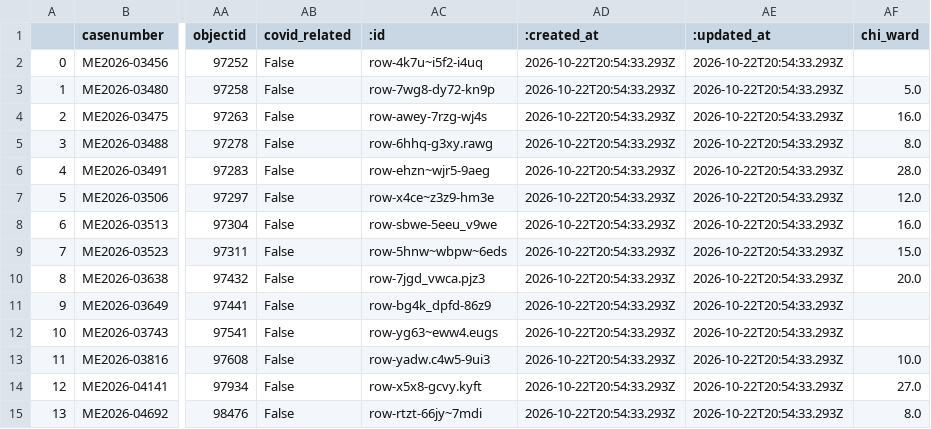
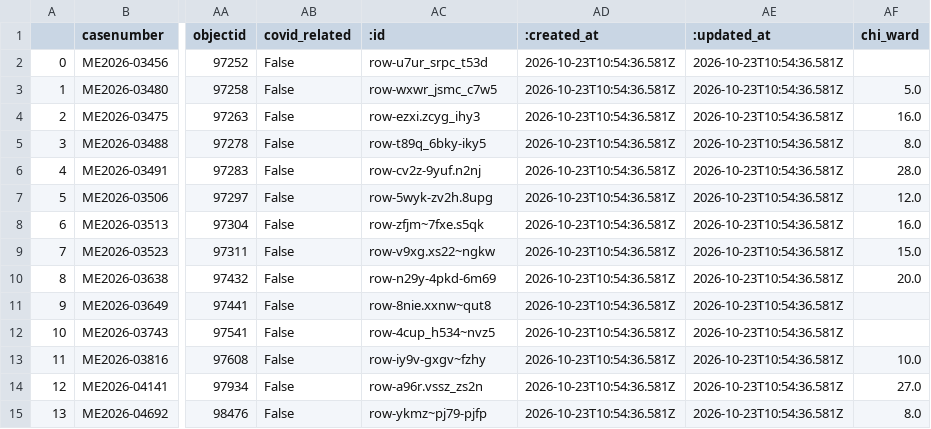
Before and after one commit to cam-rodriguez/cpm_heatbot, a CSV file: data/archive/lastversion.csv, drawn as a sheet; only a part is shown, gaps mark what is left out; the diff names each change by its address in the sheet, - before the commit and + after, or states it on an @@ line.

```diff
--- a/data/archive/lastversion.csv
+++ b/data/archive/lastversion.csv
-AC2 (:id): row-4k7u~i5f2-i4uq
+AC2 (:id): row-u7ur_srpc_t53d
-AD2:AD15 (:created_at): 2026-10-22T20:54:33.293Z
+AD2:AD15 (:created_at): 2026-10-23T10:54:36.581Z
-AE2:AE15 (:updated_at): 2026-10-22T20:54:33.293Z
+AE2:AE15 (:updated_at): 2026-10-23T10:54:36.581Z
-AC3 (:id): row-7wg8-dy72-kn9p
+AC3 (:id): row-wxwr_jsmc_c7w5
-AC4 (:id): row-awey-7rzg-wj4s
+AC4 (:id): row-ezxi.zcyg_ihy3
-AC5 (:id): row-6hhq-g3xy.rawg
+AC5 (:id): row-t89q_6bky-iky5
-AC6 (:id): row-ehzn~wjr5-9aeg
+AC6 (:id): row-cv2z-9yuf.n2nj
-AC7 (:id): row-x4ce~z3z9-hm3e
+AC7 (:id): row-5wyk-zv2h.8upg
-AC8 (:id): row-sbwe-5eeu_v9we
+AC8 (:id): row-zfjm~7fxe.s5qk
-AC9 (:id): row-5hnw~wbpw~6eds
+AC9 (:id): row-v9xg.xs22~ngkw
-AC10 (:id): row-7jgd_vwca.pjz3
+AC10 (:id): row-n29y-4pkd-6m69
-AC11 (:id): row-bg4k_dpfd-86z9
+AC11 (:id): row-8nie.xxnw~qut8
-AC12 (:id): row-yg63~eww4.eugs
+AC12 (:id): row-4cup_h534~nvz5
-AC13 (:id): row-yadw.c4w5-9ui3
+AC13 (:id): row-iy9v-gxgv~fzhy
-AC14 (:id): row-x5x8-gcvy.kyft
+AC14 (:id): row-a96r.vssz_zs2n
-AC15 (:id): row-rtzt-66jy~7mdi
+AC15 (:id): row-ykmz~pj79-pjfp
```
Also changed, not shown: data/all_heatdeaths.csv.
